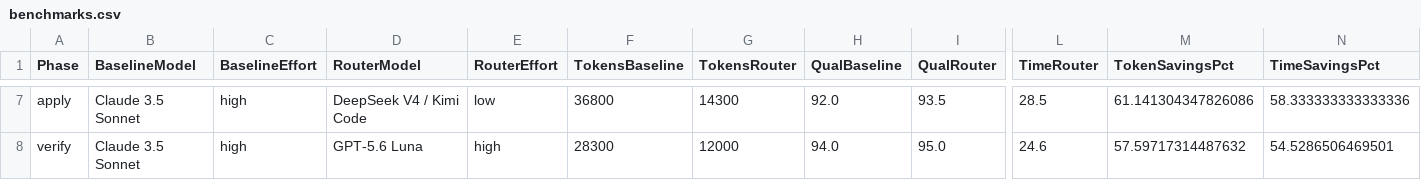
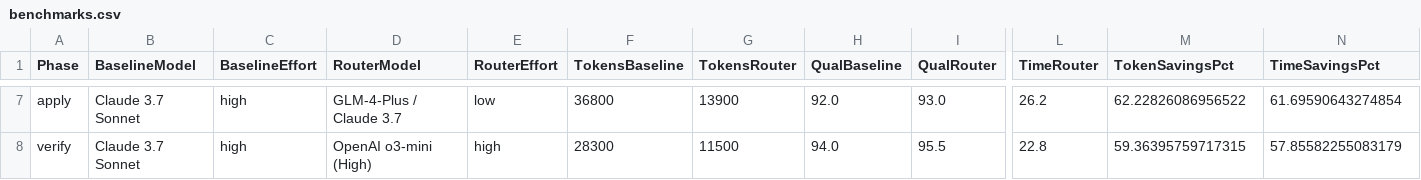
Before and after one commit to salema97/gentle-ai-model-router, a CSV file: docs/assets/benchmarks.csv, drawn as a sheet; only a part is shown, gaps mark what is left out; the diff covers the shown part only; the diff names each change by its address in the sheet, - before the commit and + after, or states it on an @@ line.

Commit message:
feat(benchmarks): update benchmark suite to latest frontier models from Anthropic, OpenAI, Kimi, Google, Meta, and GLM

```diff
--- a/docs/assets/benchmarks.csv
+++ b/docs/assets/benchmarks.csv
-B7:B8 (BaselineModel): Claude 3.5 Sonnet
+B7:B8 (BaselineModel): Claude 3.7 Sonnet
-D7 (RouterModel): DeepSeek V4 / Kimi Code
+D7 (RouterModel): GLM-4-Plus / Claude 3.7
-G7 (TokensRouter): 14300
+G7 (TokensRouter): 13900
-I7 (QualRouter): 93.5
+I7 (QualRouter): 93.0
-L7 (TimeRouter): 28.5
+L7 (TimeRouter): 26.2
-M7 (TokenSavingsPct): 61.141304347826086
+M7 (TokenSavingsPct): 62.22826086956522
-N7 (TimeSavingsPct): 58.333333333333336
+N7 (TimeSavingsPct): 61.69590643274854
-D8 (RouterModel): GPT-5.6 Luna
+D8 (RouterModel): OpenAI o3-mini (High)
-G8 (TokensRouter): 12000
+G8 (TokensRouter): 11500
-I8 (QualRouter): 95.0
+I8 (QualRouter): 95.5
-L8 (TimeRouter): 24.6
+L8 (TimeRouter): 22.8
-M8 (TokenSavingsPct): 57.59717314487632
+M8 (TokenSavingsPct): 59.36395759717315
-N8 (TimeSavingsPct): 54.5286506469501
+N8 (TimeSavingsPct): 57.85582255083179
```
Also changed, not shown: 35 edited cells elsewhere in this file, 7 other files.
